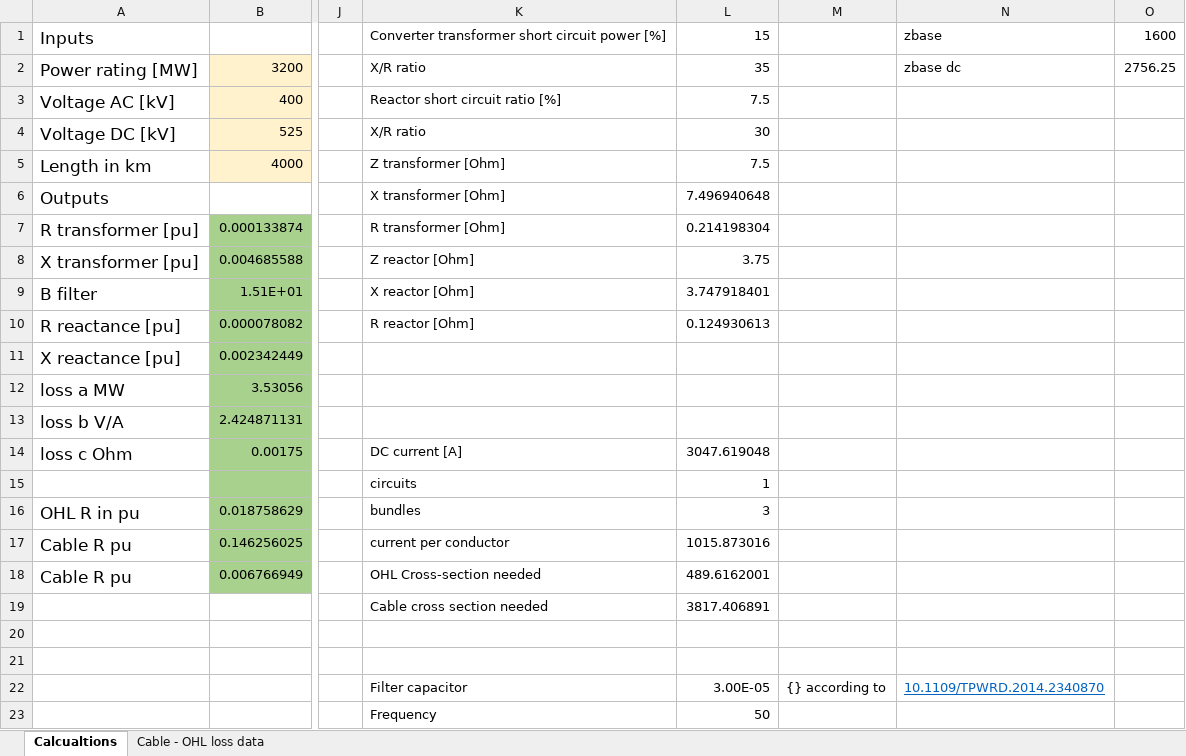
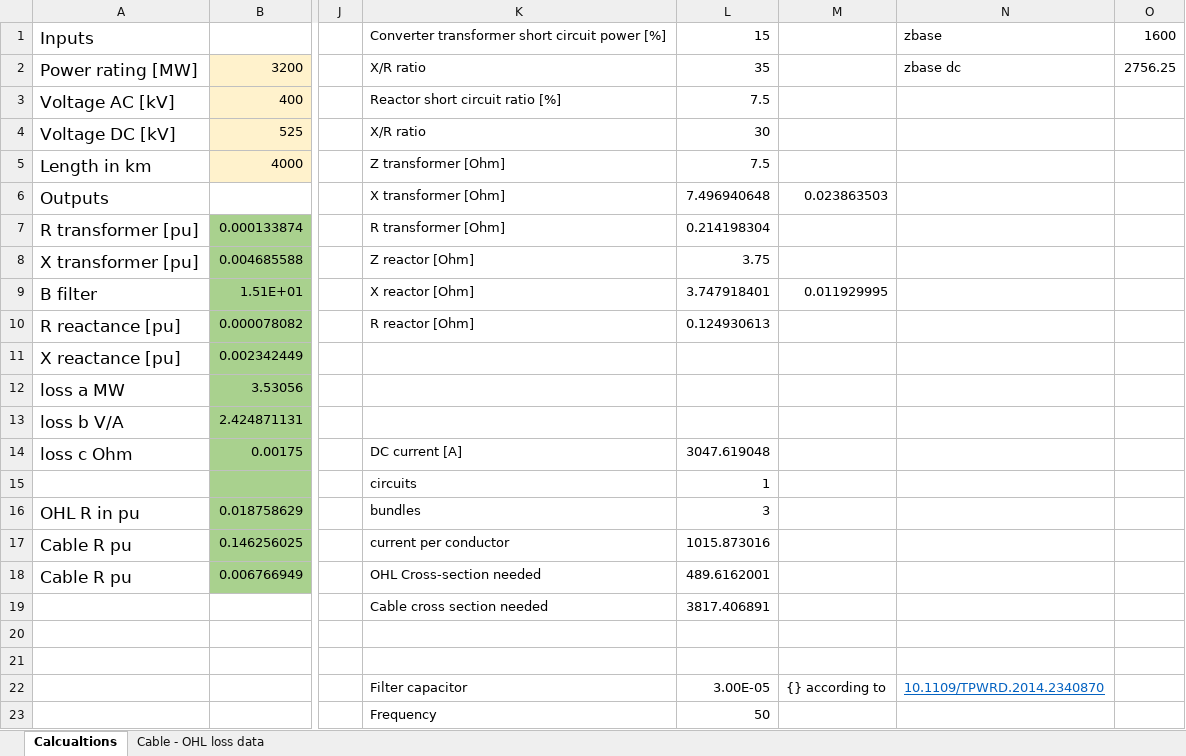
Before and after one commit to Electa-Git/ISPhvdc.jl, an Excel workbook: data/HVDC parameters.xlsx, sheet Calcualtions, drawn as a sheet; only a part is shown, gaps mark what is left out; values as stored, in another font and other column widths than the file's, no borders; the diff names each change by its address in the sheet, - before the commit and + after, or states it on an @@ line.

```diff
--- a/data/HVDC parameters.xlsx (sheet Calcualtions)
+++ b/data/HVDC parameters.xlsx (sheet Calcualtions)
-M6: (empty)
+M6: 0.023863503
-M9: (empty)
+M9: 0.011929995
```
Also changed, not shown: 4 other files.
